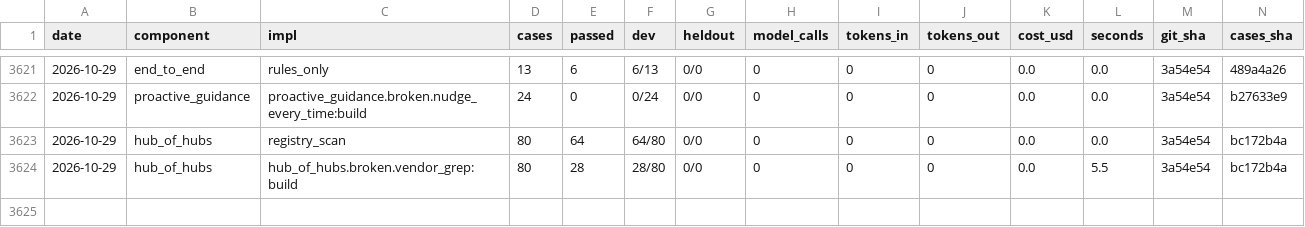
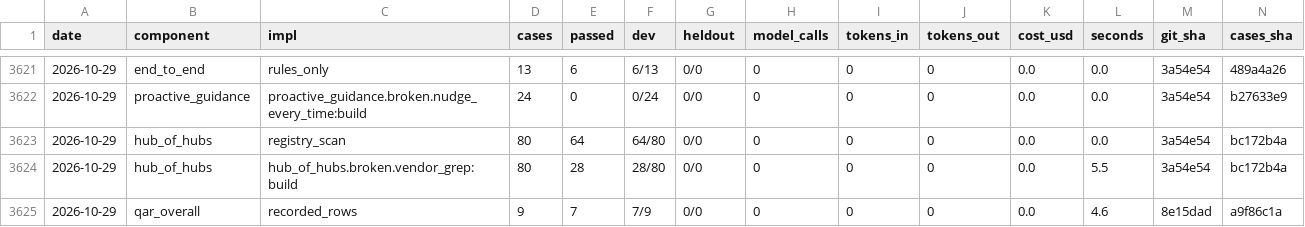
Before and after one commit to SpiritualData/quest-ai-runner, a CSV file: evaluation/components/results.csv, drawn as a sheet; only a part is shown, gaps mark what is left out; rows hold the shown columns only; the diff names each change by its address in the sheet, - before the commit and + after, or states it on an @@ line.

```diff
--- a/evaluation/components/results.csv
+++ b/evaluation/components/results.csv
+row 3625: 2026-10-29 | qar_overall | recorded_rows | 9 | 7 | 7/9 | 0/0 | 0 | 0 | 0 | 0.0 | 4.6 | 8e15dad | a9f86c1a
```
Also changed, not shown: esoi/tracker/implementations.csv, esoi/tracker/metrics.csv.
